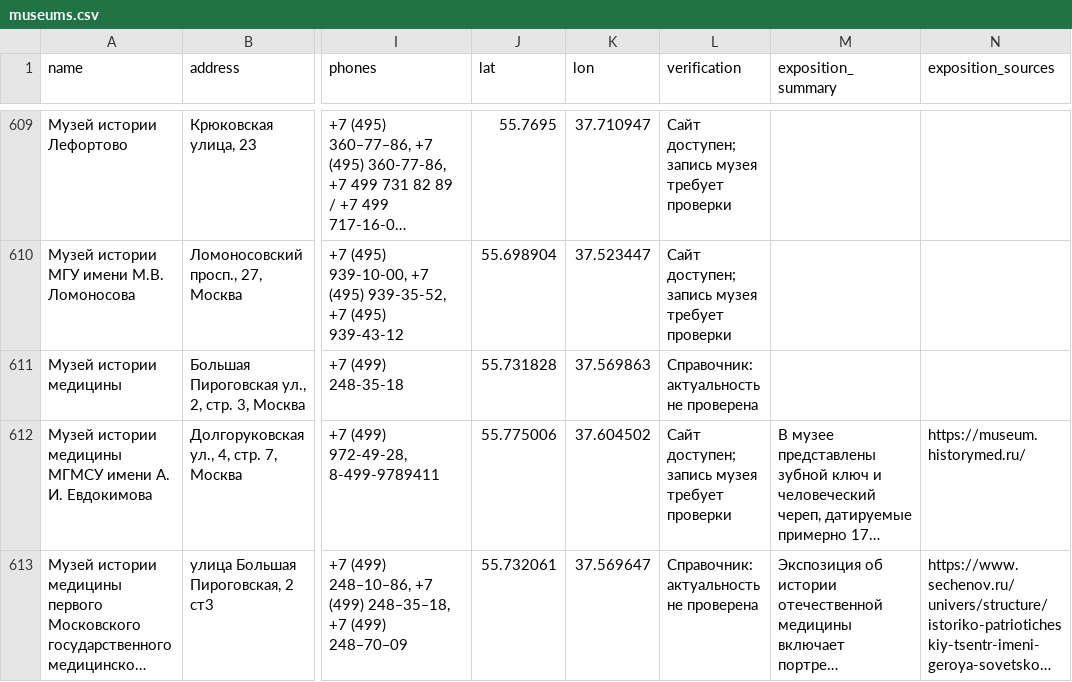
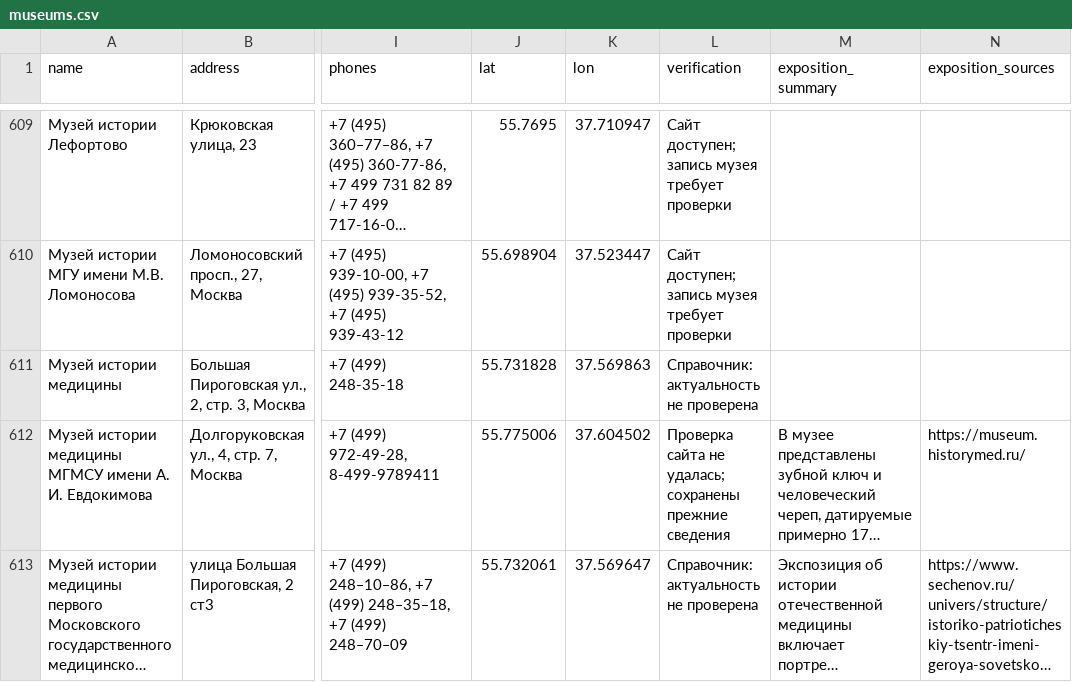
Before and after one commit to wwwparser/moscow-museums-site, a CSV file: web/data/museums.csv, drawn as a sheet; only a part is shown, gaps mark what is left out; long unchanged cells end in …; the diff covers the shown part only; the diff names each change by its address in the sheet, - before the commit and + after, or states it on an @@ line.

```diff
--- a/web/data/museums.csv
+++ b/web/data/museums.csv
-L612 (verification): Сайт доступен; запись музея требует проверки
+L612 (verification): Проверка сайта не удалась; сохранены прежние сведения
```
Also changed, not shown: 67 edited cells elsewhere in this file, web/data/event-sources.csv, 5 other files.
